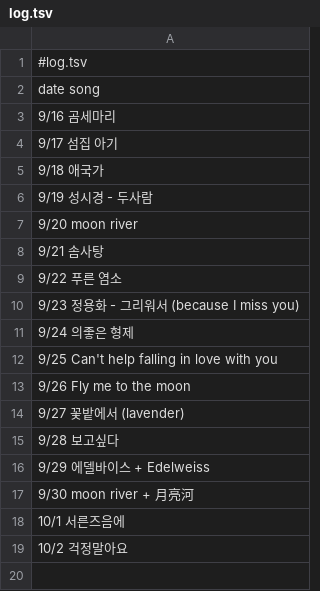
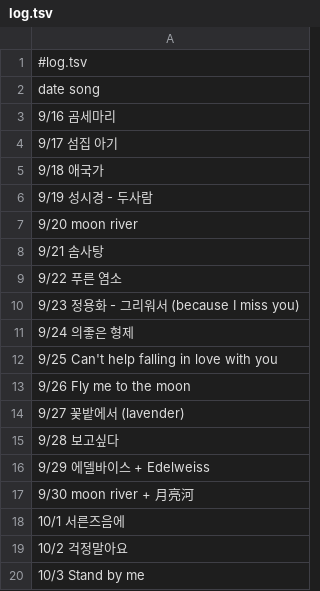
Before and after one commit to hongdavid94/vizman, a TSV file: log.tsv, drawn as a sheet.

Commit message:
Update log.tsv

```diff
--- a/log.tsv
+++ b/log.tsv
@@ -19 +19,2 @@ date  song
 10/2  걱정말아요
+10/3  Stand by me
```
